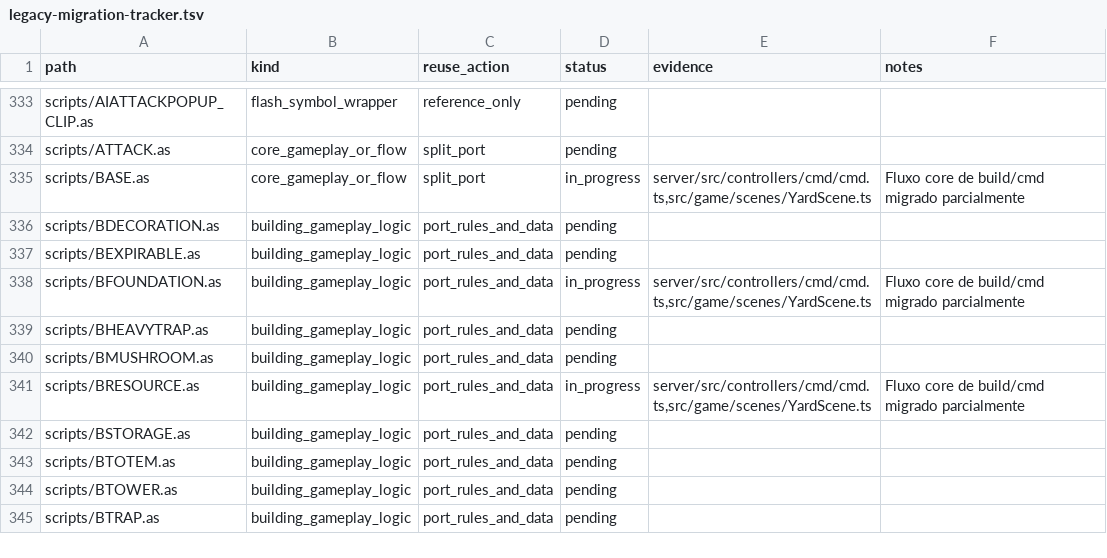
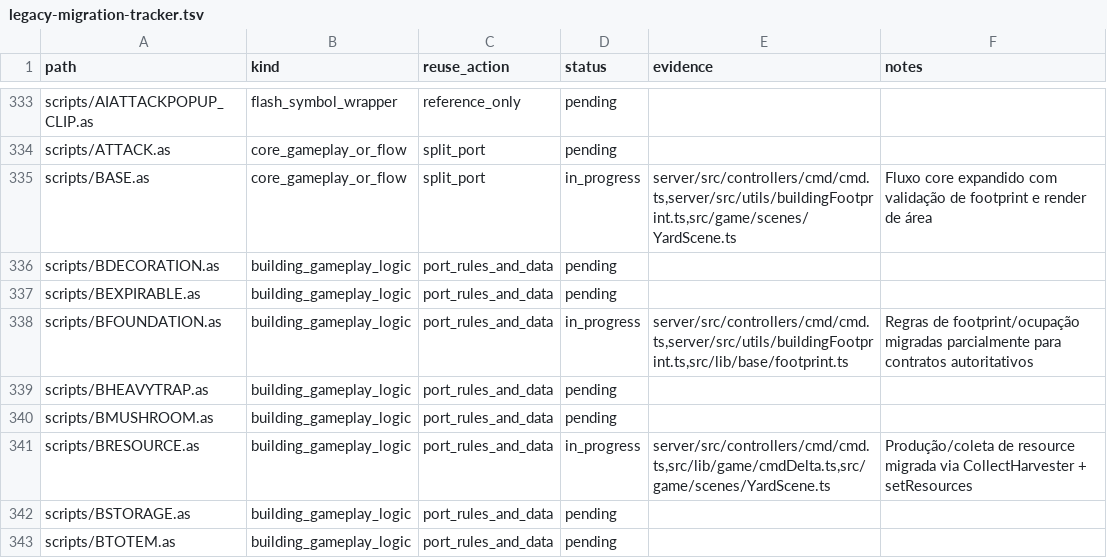
Before and after one commit to dathannobrega/bymr-next-client, a TSV file: docs/legacy-migration-tracker.tsv, drawn as a sheet; only a part is shown, gaps mark what is left out; the shorter side is filled out with more unchanged rows; the diff covers the shown part only.

Commit message:
feat: add new isosand images and sync script for yard assets
- Added new PNG images for isosand (2167_isosand1.png and 2168_isosand2.png) to the yard background assets.
- Implemented a script () to synchronize yard assets from the server to the public directory.
- Introduced a new utility () to manage building footprint dimensions and legacy footprint mappings.
- Added tests for footprint functionality to ensure correct mapping and coverage calculations.

```diff
--- a/docs/legacy-migration-tracker.tsv
+++ b/docs/legacy-migration-tracker.tsv
@@ -334,9 +334,9 @@ scripts/AIATTACKPOPUP_CLIP.as	flash_symbol_wrapper	reference_only	pending
 scripts/ATTACK.as	core_gameplay_or_flow	split_port	pending		
-scripts/BASE.as	core_gameplay_or_flow	split_port	in_progress	server/src/controllers/cmd/cmd.ts,src/game/scenes/YardScene.ts	Fluxo core de build/cmd migrado parcialmente
+scripts/BASE.as	core_gameplay_or_flow	split_port	in_progress	server/src/controllers/cmd/cmd.ts,server/src/utils/buildingFootprint.ts,src/game/scenes/YardScene.ts	Fluxo core expandido com validação de footprint e render de área
 scripts/BDECORATION.as	building_gameplay_logic	port_rules_and_data	pending		
 scripts/BEXPIRABLE.as	building_gameplay_logic	port_rules_and_data	pending		
-scripts/BFOUNDATION.as	building_gameplay_logic	port_rules_and_data	in_progress	server/src/controllers/cmd/cmd.ts,src/game/scenes/YardScene.ts	Fluxo core de build/cmd migrado parcialmente
+scripts/BFOUNDATION.as	building_gameplay_logic	port_rules_and_data	in_progress	server/src/controllers/cmd/cmd.ts,server/src/utils/buildingFootprint.ts,src/lib/base/footprint.ts	Regras de footprint/ocupação migradas parcialmente para contratos autoritativos
 scripts/BHEAVYTRAP.as	building_gameplay_logic	port_rules_and_data	pending		
 scripts/BMUSHROOM.as	building_gameplay_logic	port_rules_and_data	pending		
-scripts/BRESOURCE.as	building_gameplay_logic	port_rules_and_data	in_progress	server/src/controllers/cmd/cmd.ts,src/game/scenes/YardScene.ts	Fluxo core de build/cmd migrado parcialmente
+scripts/BRESOURCE.as	building_gameplay_logic	port_rules_and_data	in_progress	server/src/controllers/cmd/cmd.ts,src/lib/game/cmdDelta.ts,src/game/scenes/YardScene.ts	Produção/coleta de resource migrada via CollectHarvester + setResources
 scripts/BSTORAGE.as	building_gameplay_logic	port_rules_and_data	pending		
```
Also changed, not shown: 59 edited cells elsewhere in this file, 47 other files.
